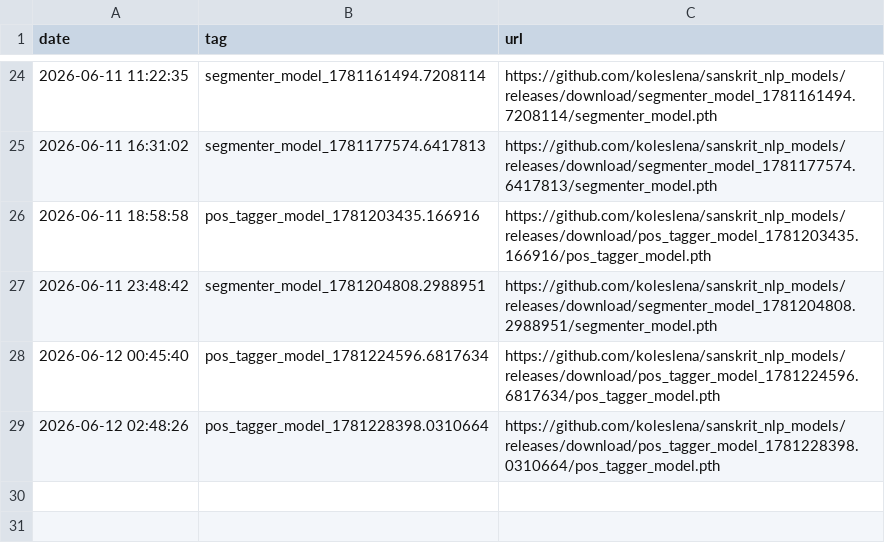
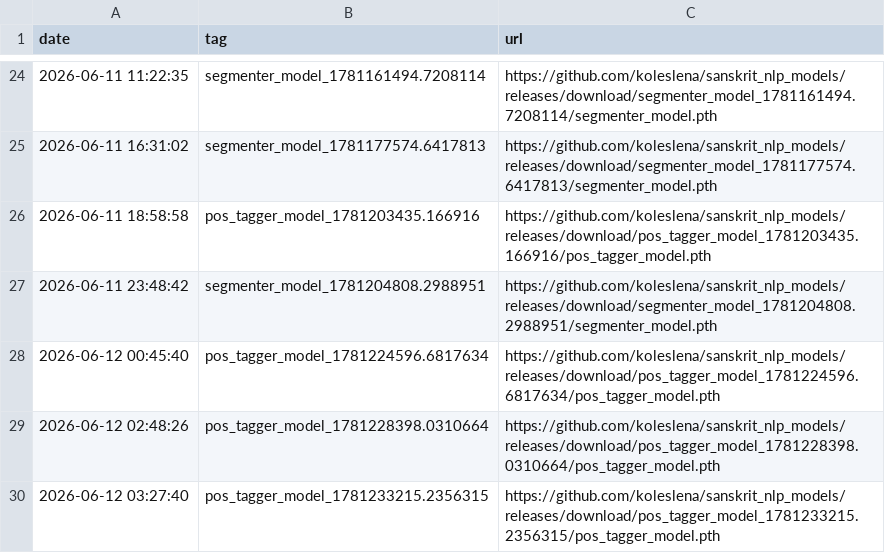
Before and after one commit to koleslena/sanskrit_nlp_models, a CSV file: releases.csv, drawn as a sheet; only a part is shown, gaps mark what is left out.

```diff
--- a/releases.csv
+++ b/releases.csv
@@ -29 +29,2 @@ date,tag,url
 2026-06-12 02:48:26,pos_tagger_model_1781228398.0310664,https://github.com/koleslena/sanskrit_nlp_models/releases/download/pos_tagger_model_1781228398.0310664/pos_tagger_model.pth
+2026-06-12 03:27:40,pos_tagger_model_1781233215.2356315,https://github.com/koleslena/sanskrit_nlp_models/releases/download/pos_tagger_model_1781233215.2356315/pos_tagger_model.pth
```
Also changed, not shown: 2 other files.
